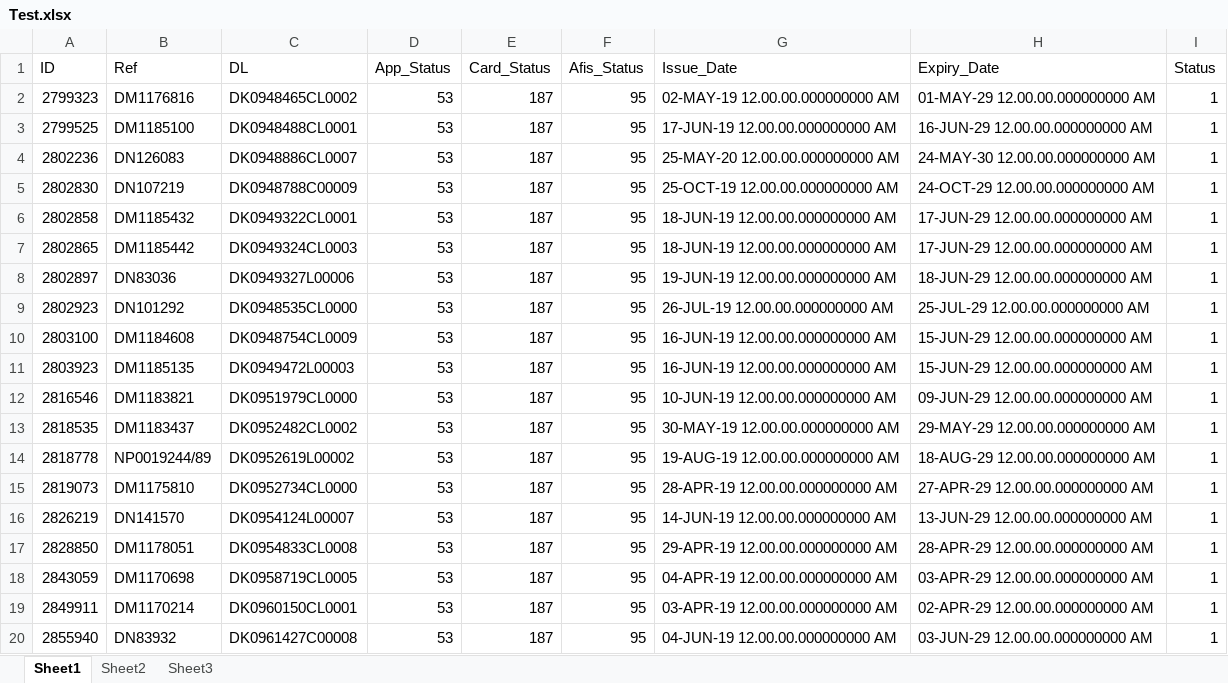
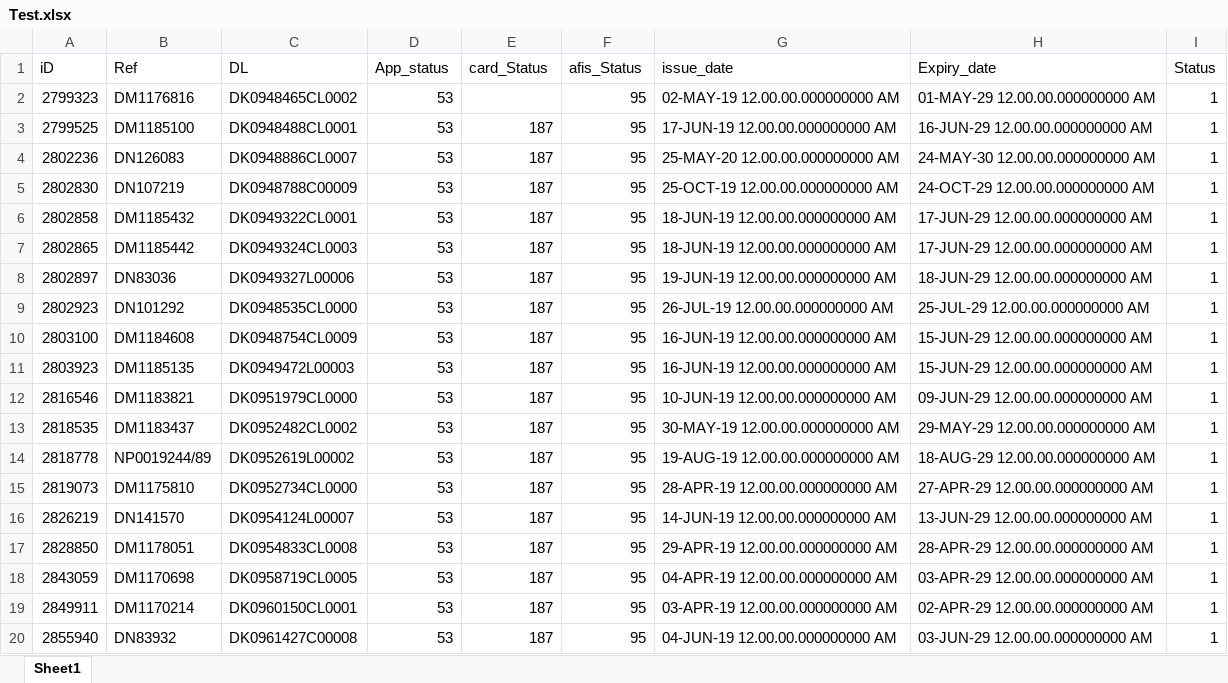
Before and after one commit to Jayed19/CSVTOSQL_Converter, an Excel workbook: Test.xlsx, sheet Sheet1, drawn as a sheet; values as stored, in another font and other column widths than the file's, no borders; the diff names each change by its address in the sheet, - before the commit and + after, or states it on an @@ line.

```diff
--- a/Test.xlsx (sheet Sheet1)
+++ b/Test.xlsx (sheet Sheet1)
-sheet tab: Sheet2
-sheet tab: Sheet3
-A1: ID
+A1: iD
-D1: App_Status
+D1: App_status
-E1: Card_Status
+E1: card_Status
-F1: Afis_Status
+F1: afis_Status
-G1: Issue_Date
+G1: issue_date
-H1: Expiry_Date
+H1: Expiry_date
-E2 (card_Status): 187
+E2 (card_Status): (empty)
```
Also changed, not shown: 4 other files.
